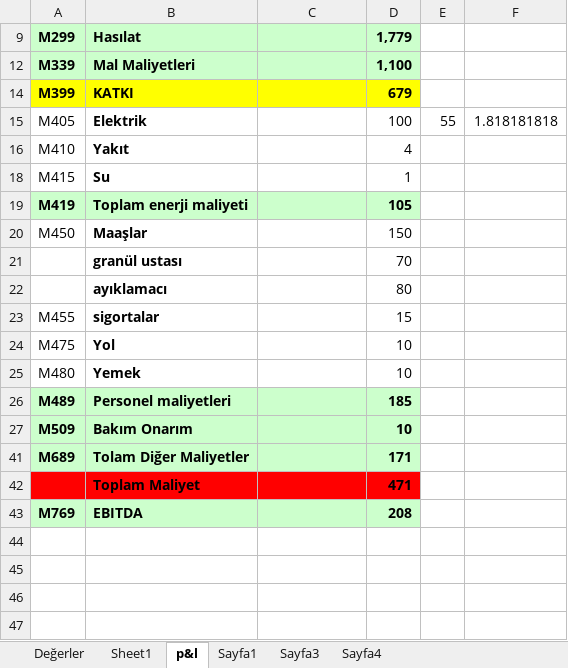
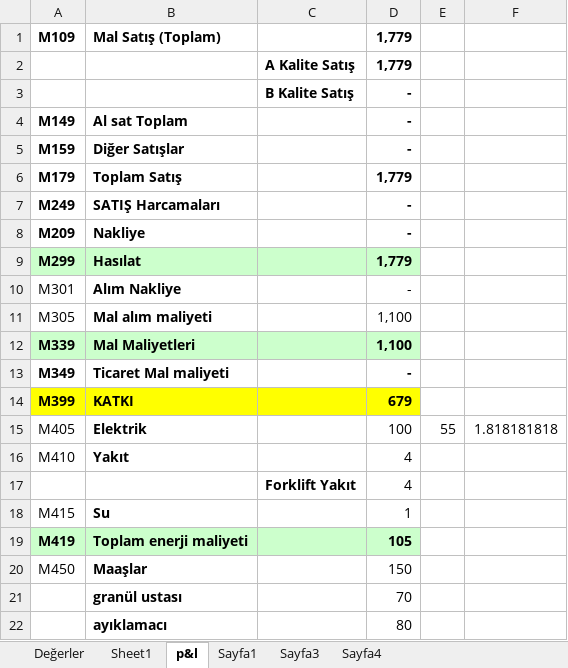
Before and after one commit to ybasarunal-source/enba-similasyon, an Excel workbook: 22.04.2026_masaustu_LDPE_Kömürcüler.xlsx, sheet p&l, drawn as a sheet; only a part is shown; the shorter side is filled out with more unchanged rows; values as stored, in another font and other column widths than the file's, no borders; the diff covers the shown part only; the diff names each change by its address in the sheet, - before the commit and + after, or states it on an @@ line.

```diff
--- a/22.04.2026_masaustu_LDPE_Kömürcüler.xlsx (sheet p&l)
+++ b/22.04.2026_masaustu_LDPE_Kömürcüler.xlsx (sheet p&l)
@@ row 1 unhidden: M109 | Mal Satış (Toplam) |  | 1,779 @@
@@ row 2 unhidden:  |  | A Kalite Satış | 1,779 @@
@@ row 3 unhidden:  |  | B Kalite Satış | - @@
@@ row 4 unhidden: M149 | Al sat Toplam |  | - @@
@@ row 5 unhidden: M159 | Diğer Satışlar |  | - @@
@@ row 6 unhidden: M179 | Toplam Satış |  | 1,779 @@
@@ row 7 unhidden: M249 | SATIŞ Harcamaları |  | - @@
@@ row 8 unhidden: M209 | Nakliye |  | - @@
@@ row 10 unhidden: M301 | Alım Nakliye |  | - @@
@@ row 11 unhidden: M305 | Mal alım maliyeti |  | 1,100 @@
@@ row 13 unhidden: M349 | Ticaret Mal maliyeti |  | - @@
@@ row 17 unhidden:  |  | Forklift Yakıt | 4 @@
```
Also changed, not shown: 13 hidden or unhidden rows elsewhere in this sheet, 3 other files.
